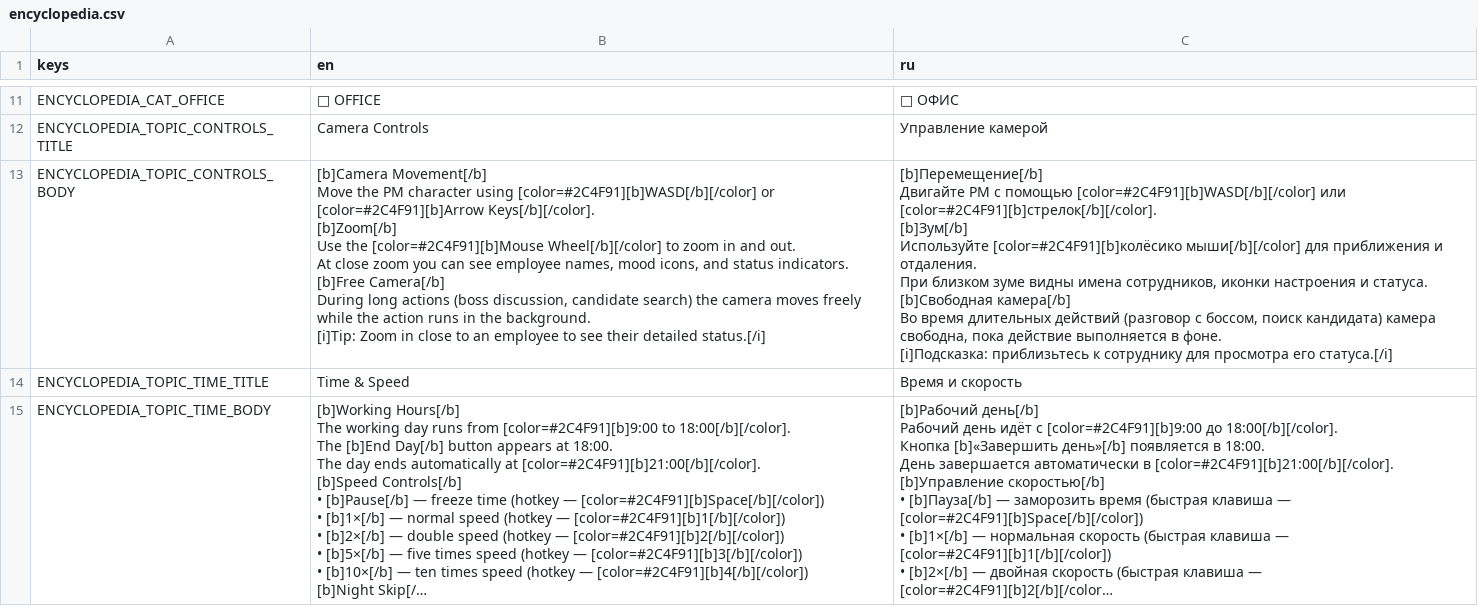
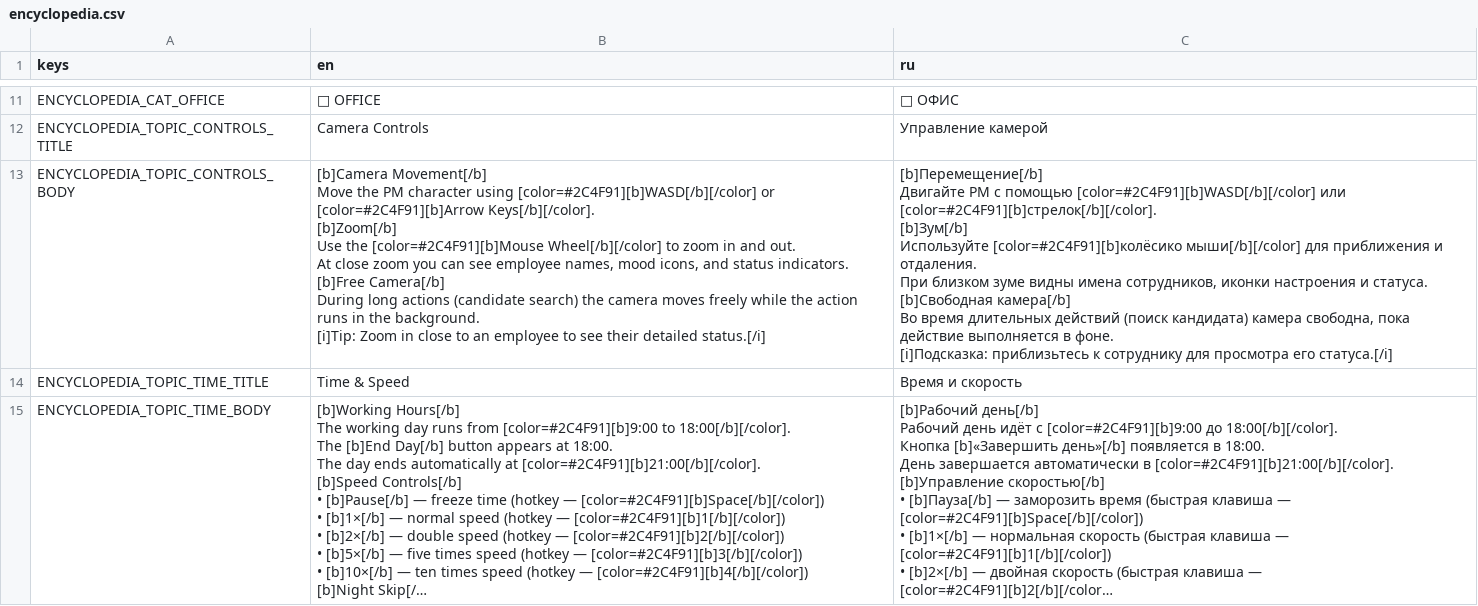
Before and after one commit to Esca69/project-manager-sim, a CSV file: Localization/encyclopedia.csv, drawn as a sheet; only a part is shown, gaps mark what is left out; long unchanged cells end in …; the diff names each change by its address in the sheet, - before the commit and + after, or states it on an @@ line.

Commit message:
Update localization CSVs and tutorial texts
Reformat and update localization files: convert encyclopedia.csv to plain CSV style and adjust several encyclopedia entries (minor wording fixes, removed/updated references like boss discussion → candidate search). Expand and clarify tutorial texts in translations.csv (desk assignment flow, project start requirements, deadline visuals) and rename one hint from "Productivity Report" to "Daily Report". Also update associated binary translation bundles (encyclopedia.*.translation, translations.*.translation). These changes improve clarity of in-game help and tutorial guidance.

```diff
--- a/Localization/encyclopedia.csv
+++ b/Localization/encyclopedia.csv
-B13 (en): …long actions (boss discussion, candidate search) the…
+B13 (en): …long actions (candidate search) the…
-C13 (ru): …длительных действий (разговор с боссом, поиск кандидата) камера…
+C13 (ru): …длительных действий (поиск кандидата) камера…
```
Also changed, not shown: Localization/translations.csv, 4 other files.
